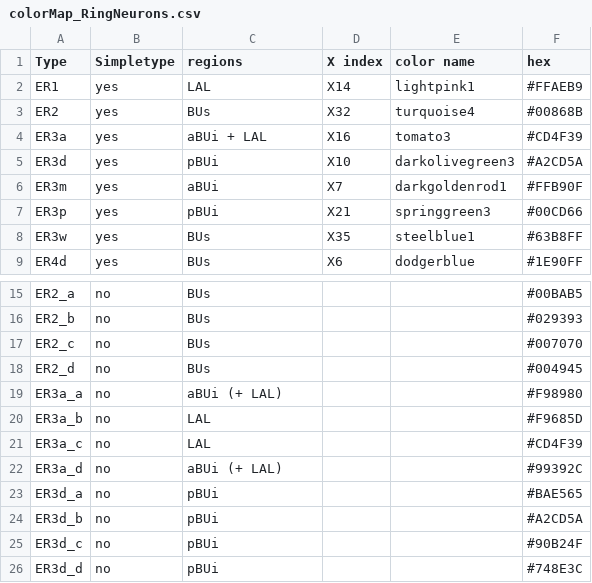
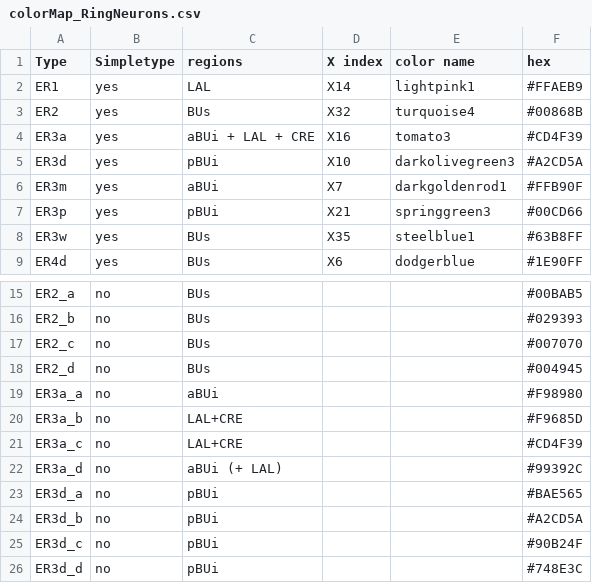
Before and after one commit to jayaraman-lab/CX-connectome-analysis, a CSV file: colorMap_RingNeurons.csv, drawn as a sheet; only a part is shown, gaps mark what is left out.

Commit message:
Update colorMap_RingNeurons.csv

```diff
--- a/colorMap_RingNeurons.csv
+++ b/colorMap_RingNeurons.csv
@@ -3,3 +3,3 @@ ER1,yes,LAL,X14,lightpink1,#FFAEB9
 ER2,yes,BUs,X32,turquoise4,#00868B
-ER3a,yes,aBUi + LAL,X16,tomato3,#CD4F39
+ER3a,yes,aBUi + LAL + CRE,X16,tomato3,#CD4F39
 ER3d,yes,pBUi,X10,darkolivegreen3,#A2CD5A
@@ -18,5 +18,5 @@ ER2_c,no,BUs,,,#007070
 ER2_d,no,BUs,,,#004945
-ER3a_a,no,aBUi (+ LAL),,,#F98980
-ER3a_b,no,LAL,,,#F9685D
-ER3a_c,no,LAL,,,#CD4F39
+ER3a_a,no,aBUi,,,#F98980
+ER3a_b,no,LAL+CRE,,,#F9685D
+ER3a_c,no,LAL+CRE,,,#CD4F39
 ER3a_d,no,aBUi (+ LAL),,,#99392C
```
